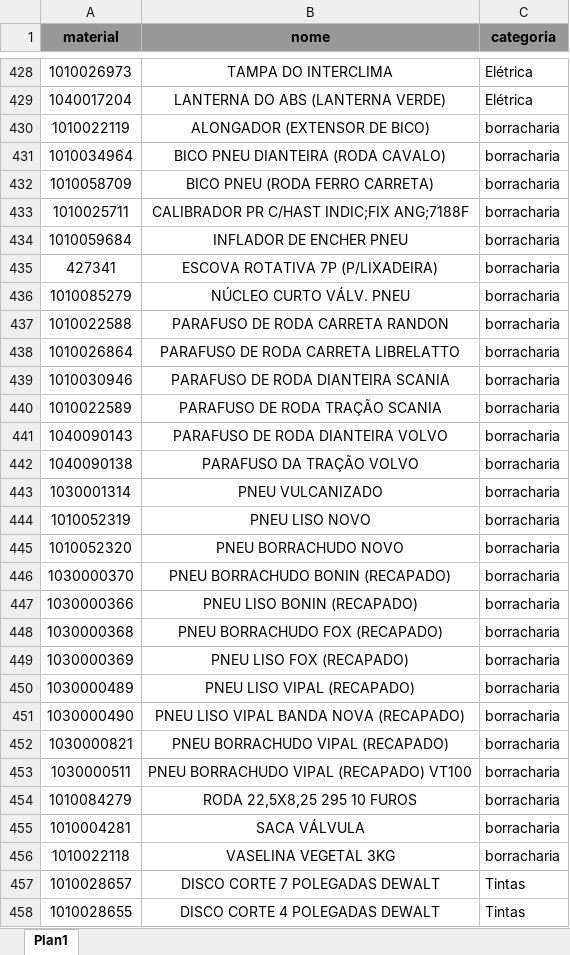
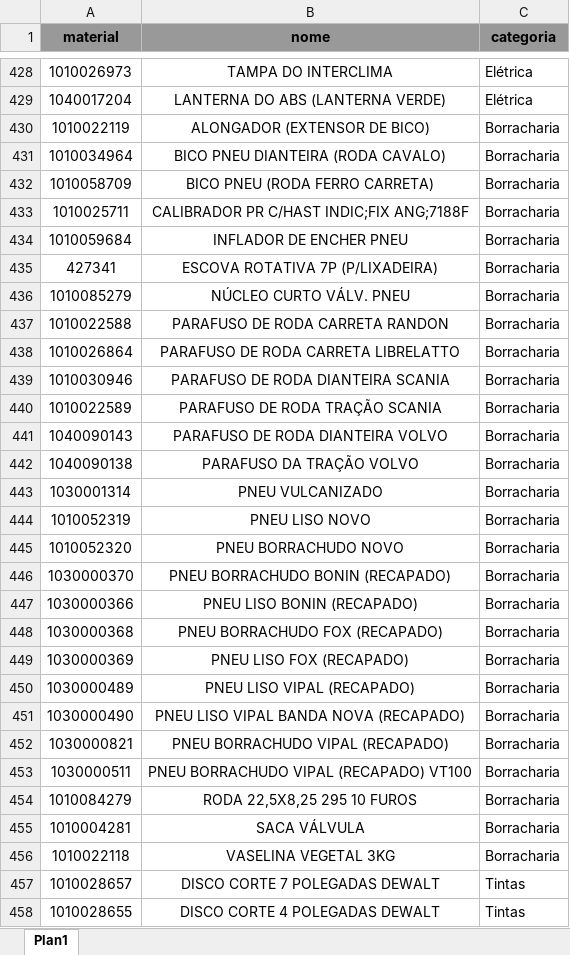
Before and after one commit to hiagogabrielga/catalogoPecasPCM, an Excel workbook: dados/nomes_usuais.xlsx, sheet Plan1, drawn as a sheet; only a part is shown, gaps mark what is left out; values as stored, in another font and other column widths than the file's, no borders; the diff names each change by its address in the sheet, - before the commit and + after, or states it on an @@ line.

```diff
--- a/dados/nomes_usuais.xlsx (sheet Plan1)
+++ b/dados/nomes_usuais.xlsx (sheet Plan1)
-C430:C456 (categoria): borracharia
+C430:C456 (categoria): Borracharia
```
Also changed, not shown: 1 other file.
